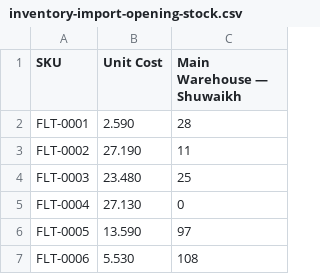
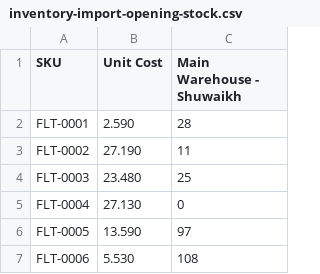
Before and after one commit to HussainBedawala/zerupt-internal, a CSV file: agent-os/customers/kuwait/persona-1-asala-autoparts/inventory-import-opening-stock.csv, drawn as a sheet; only a part is shown.

```diff
--- a/agent-os/customers/kuwait/persona-1-asala-autoparts/inventory-import-opening-stock.csv
+++ b/agent-os/customers/kuwait/persona-1-asala-autoparts/inventory-import-opening-stock.csv
@@ -1,2 +1,2 @@
-SKU,Unit Cost,Main Warehouse — Shuwaikh
+SKU,Unit Cost,Main Warehouse - Shuwaikh
 FLT-0001,2.590,28
```
Also changed, not shown: agent-os/customers/kuwait/persona-1-asala-autoparts/inventory-import-categories.csv, agent-os/customers/kuwait/persona-1-asala-autoparts/inventory-import-items.csv, 1 other file.
